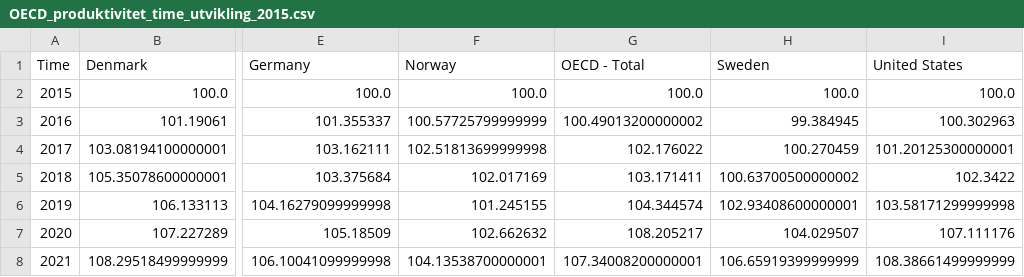
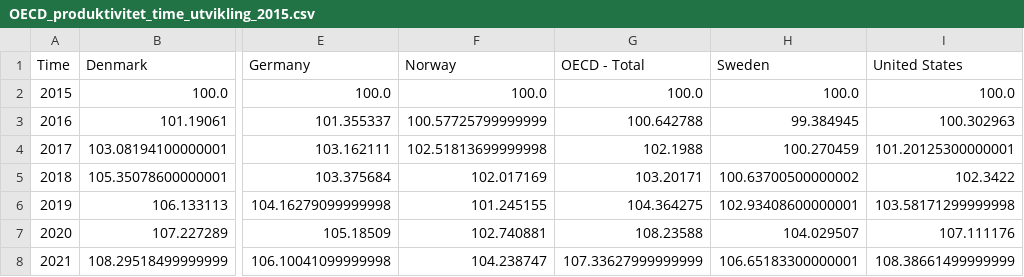
Before and after one commit to Qery-Data/NLM-Datatracker, a CSV file: data/OECD_produktivitet_time_utvikling_2015.csv, drawn as a sheet; only a part is shown, gaps mark what is left out; the diff names each change by its address in the sheet, - before the commit and + after, or states it on an @@ line.

Commit message:
Latest data: Thu Dec  8 10:11:52 UTC 2022

```diff
--- a/data/OECD_produktivitet_time_utvikling_2015.csv
+++ b/data/OECD_produktivitet_time_utvikling_2015.csv
-G3 (OECD - Total): 100.49013200000002
+G3 (OECD - Total): 100.642788
-G4 (OECD - Total): 102.176022
+G4 (OECD - Total): 102.1988
-G5 (OECD - Total): 103.171411
+G5 (OECD - Total): 103.20171
-G6 (OECD - Total): 104.344574
+G6 (OECD - Total): 104.364275
-F7 (Norway): 102.662632
+F7 (Norway): 102.740881
-G7 (OECD - Total): 108.205217
+G7 (OECD - Total): 108.23588
-F8 (Norway): 104.13538700000001
+F8 (Norway): 104.238747
-G8 (OECD - Total): 107.34008200000001
+G8 (OECD - Total): 107.33627999999999
-H8 (Sweden): 106.65919399999999
+H8 (Sweden): 106.65183300000001
```
Also changed, not shown: data/OECD_produktivitet_time.csv, data/OECD_produktivitet_time_sammenligning_tiår.csv, 1 other file.
